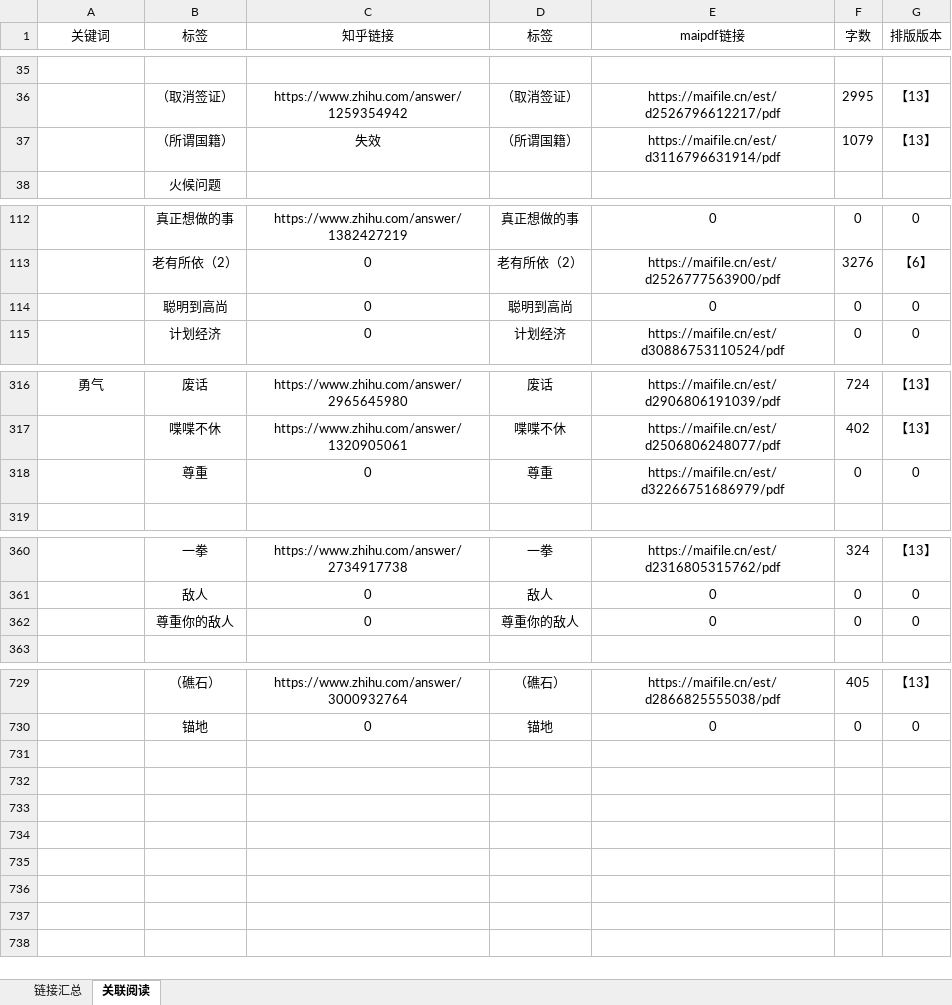
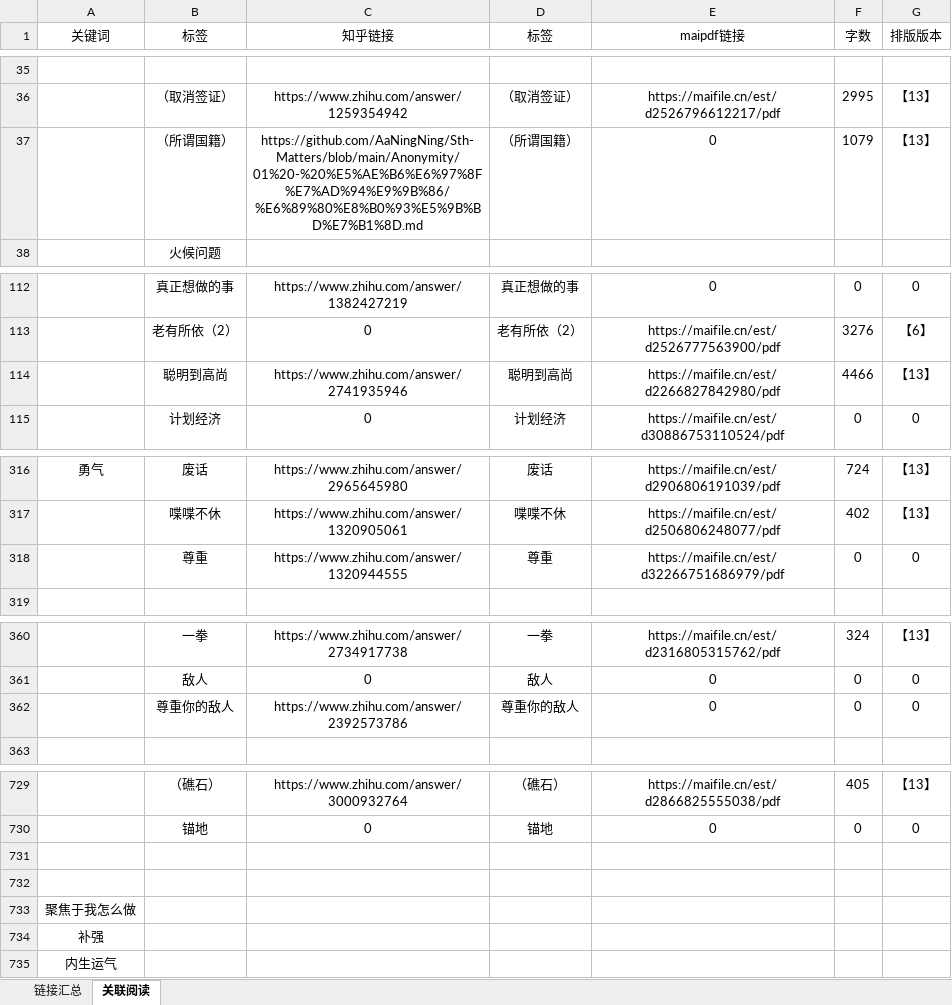
Before and after one commit to LKHRFUDI/Caritas-Learning, an Excel workbook: 链接汇总.xlsx, sheet 关联阅读, drawn as a sheet; only a part is shown, gaps mark what is left out; values as stored, in another font and other column widths than the file's, no borders; removed rows and columns are numbered as before the commit, all else as after; the diff covers the shown part only; the diff names each change by its address in the sheet, - before the commit and + after, or states it on an @@ line.

```diff
--- a/链接汇总.xlsx (sheet 关联阅读)
+++ b/链接汇总.xlsx (sheet 关联阅读)
-C37 (知乎链接): 失效
+C37 (知乎链接): https://github.com/AaNingNing/Sth-Matters/blob/main/Anonymity/01%20-%20%E5%AE%B6%E6%97%8F%E7%AD%94%E9%9B%86/%E6%89%80%E8%B0%93%E5%9B%BD%E7%B1%8D.md
-E37 (maipdf链接): https://maifile.cn/est/d3116796631914/pdf
+E37 (maipdf链接): 0
-row 114:  | 聪明到高尚 | 0 | 聪明到高尚 | 0 | 0 | 0
+row 114:  | 聪明到高尚 | https://www.zhihu.com/answer/2741935946 | 聪明到高尚 | https://maifile.cn/est/d2266827842980/pdf | 4466 | 【13】
-C318 (知乎链接): 0
+C318 (知乎链接): https://www.zhihu.com/answer/1320944555
-C362 (知乎链接): 0
+C362 (知乎链接): https://www.zhihu.com/answer/2392573786
+row 731: (empty)
+row 732: (empty)
+row 733: 聚焦于我怎么做
+row 734: 补强
+row 735: 内生运气
```
Also changed, not shown: 2 edited cells elsewhere in this sheet, sheet 链接汇总, formulas that keep their value, 21 other files.
